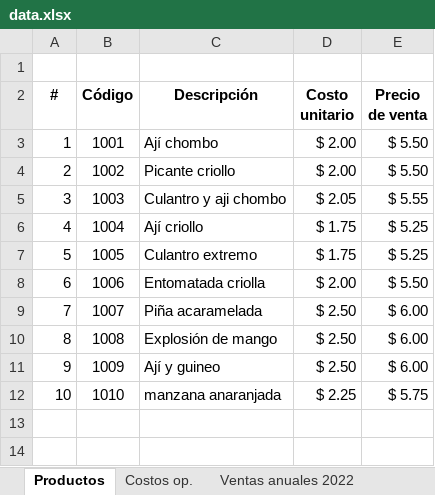
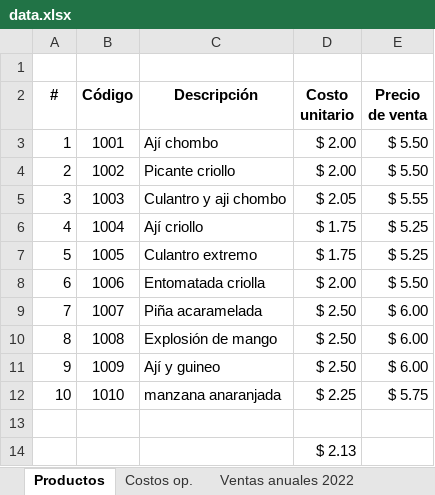
Before and after one commit to Bryan-DG/ADMIN_FINAN_PROJECT, an Excel workbook: steven/data.xlsx, sheet Productos, drawn as a sheet; values as stored, in another font and other column widths than the file's, no borders; the diff names each change by its address in the sheet, - before the commit and + after, or states it on an @@ line.

```diff
--- a/steven/data.xlsx (sheet Productos)
+++ b/steven/data.xlsx (sheet Productos)
+row 13: (empty)
+row 14:  |  |  | $ 2.13
```
Also changed, not shown: sheet Compras 2022, 1 other file.
